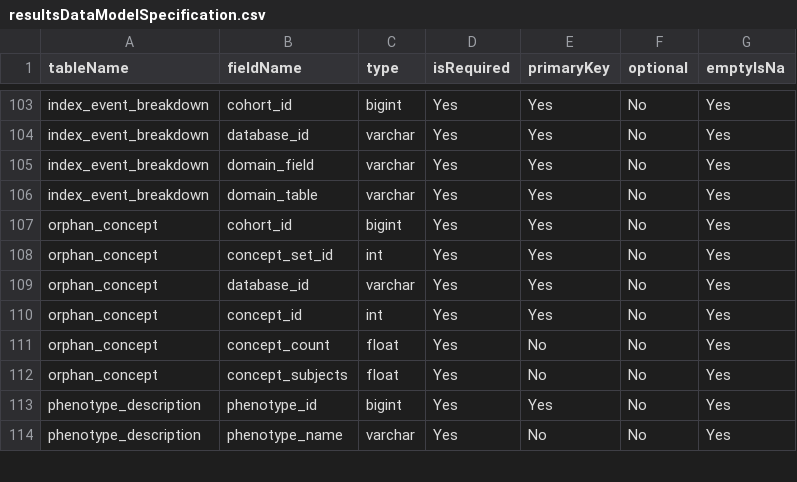
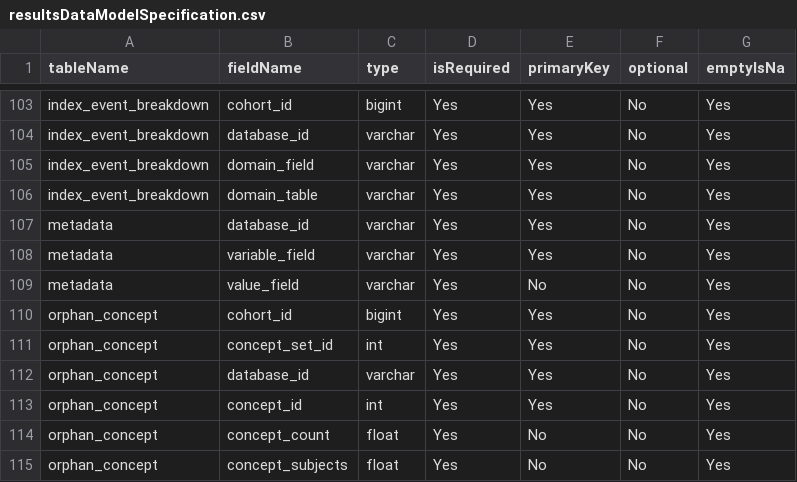
Before and after one commit to OHDSI/CohortDiagnostics, a CSV file: inst/settings/resultsDataModelSpecification.csv, drawn as a sheet; only a part is shown, gaps mark what is left out; the shorter side is filled out with more unchanged rows.

Commit message:
Adding metadata field
Added metadata field https://github.com/OHDSI/CohortDiagnostics/issues/125

```diff
--- a/inst/settings/resultsDataModelSpecification.csv
+++ b/inst/settings/resultsDataModelSpecification.csv
@@ -106,2 +106,5 @@ index_event_breakdown,domain_field,varchar,Yes,Yes,No,Yes
 index_event_breakdown,domain_table,varchar,Yes,Yes,No,Yes
+metadata,database_id,varchar,Yes,Yes,No,Yes
+metadata,variable_field,varchar,Yes,Yes,No,Yes
+metadata,value_field,varchar,Yes,No,No,Yes
 orphan_concept,cohort_id,bigint,Yes,Yes,No,Yes
```
Also changed, not shown: 3 other files.
